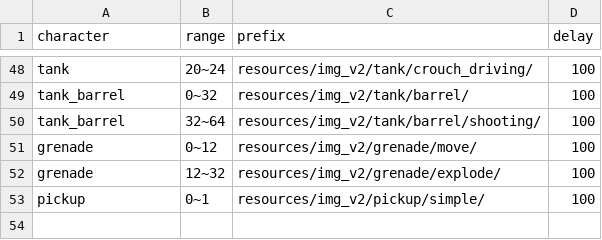
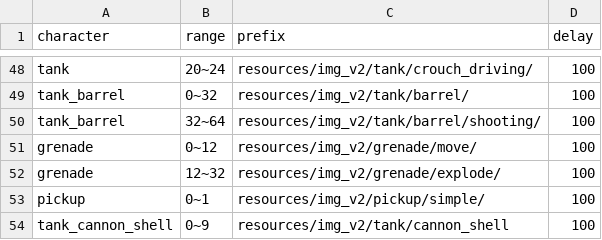
Before and after one commit to Chinococo/2022-2_OOPLMetalSlug, a CSV file: Resources/csv/character.csv, drawn as a sheet; only a part is shown, gaps mark what is left out; the diff names each change by its address in the sheet, - before the commit and + after, or states it on an @@ line.

Commit message:
added TankCannonShell and other

```diff
--- a/Resources/csv/character.csv
+++ b/Resources/csv/character.csv
+row 54: tank_cannon_shell | 0~9 | resources/img_v2/tank/cannon_shell | 100
```
Also changed, not shown: 22 other files.
